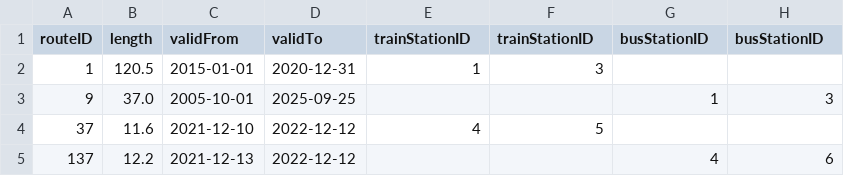
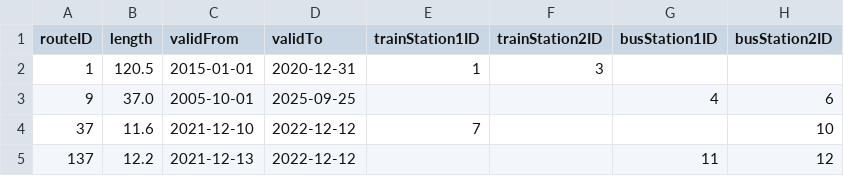
Before and after one commit to zhukovdm/T1G4, a CSV file: 4/csv/data-12.csv, drawn as a sheet.

```diff
--- a/4/csv/data-12.csv
+++ b/4/csv/data-12.csv
@@ -1,5 +1,5 @@
-routeID,length,validFrom,validTo,trainStationID,trainStationID,busStationID,busStationID
+routeID,length,validFrom,validTo,trainStation1ID,trainStation2ID,busStation1ID,busStation2ID
 1,120.5,2015-01-01,2020-12-31,1,3,,
-9,37.0,2005-10-01,2025-09-25,,,1,3
-37,11.6,2021-12-10,2022-12-12,4,5,,
-137,12.2,2021-12-13,2022-12-12,,,4,6
+9,37.0,2005-10-01,2025-09-25,,,4,6
+37,11.6,2021-12-10,2022-12-12,7,,,10
+137,12.2,2021-12-13,2022-12-12,,,11,12
```
Also changed, not shown: 4/csv/data-15.csv, 1 other file.
